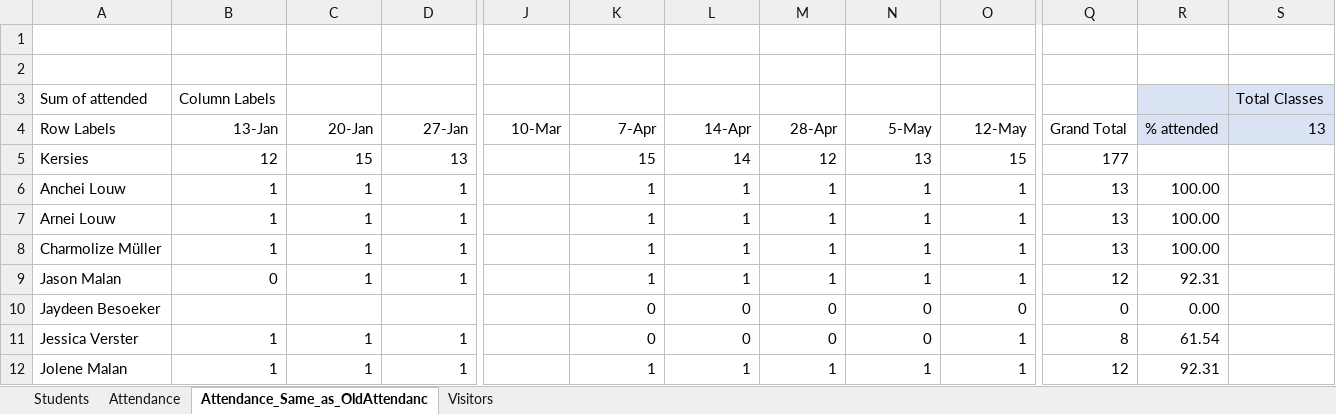
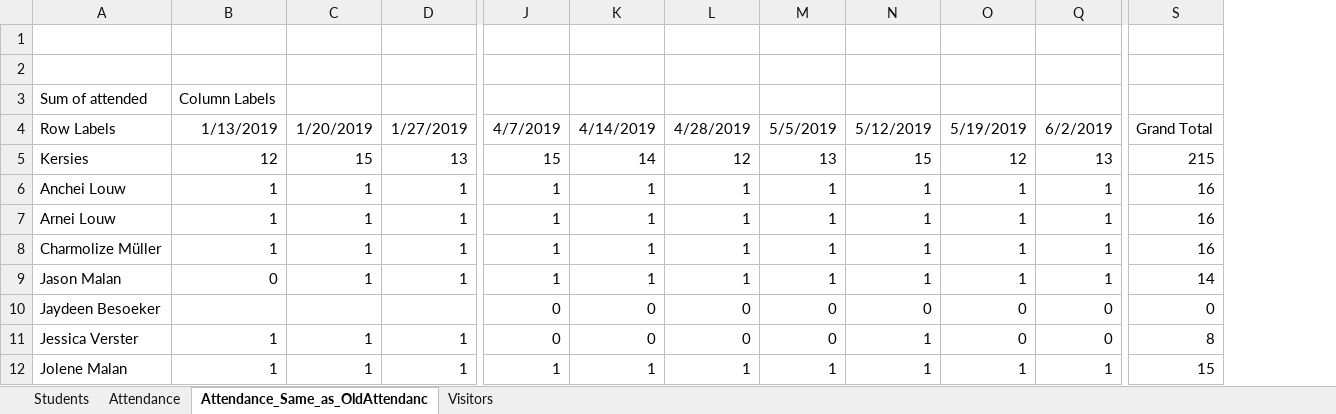
Before and after one commit to HermanRas/SundaySchoolAttendance, an Excel workbook: Reports/Mobile APP Data to Excel API_v3.xlsx, sheet Attendance_Same_as_OldAttendanc, drawn as a sheet; only a part is shown, gaps mark what is left out; values as stored, in another font and other column widths than the file's, no borders; removed rows and columns are numbered as before the commit, all else as after; the diff covers the shown part only; the diff names each change by its address in the sheet, - before the commit and + after, or states it on an @@ line.

```diff
--- a/Reports/Mobile APP Data to Excel API_v3.xlsx (sheet Attendance_Same_as_OldAttendanc)
+++ b/Reports/Mobile APP Data to Excel API_v3.xlsx (sheet Attendance_Same_as_OldAttendanc)
+column Q, rows 4-12: 6/2/2019 | 13 | 1 | 1 | 1 | 1 | 0 | 0 | 1
-column R, rows 4-12: % attended |  | 100.00 | 100.00 | 100.00 | 92.31 | 0.00 | 61.54 | 92.31
-column S, rows 3-4: Total Classes | 13
-B4: 13-Jan
+B4: 1/13/2019
-C4: 20-Jan
+C4: 1/20/2019
-D4: 27-Jan
+D4: 1/27/2019
-J4: 10-Mar
+J4: 4/7/2019
-K4: 7-Apr
+K4: 4/14/2019
-L4: 14-Apr
+L4: 4/28/2019
-M4: 28-Apr
+M4: 5/5/2019
-N4: 5-May
+N4: 5/12/2019
-O4: 12-May
+O4: 5/19/2019
-J5: (empty)
+J5: 15
-K5: 15
+K5: 14
-L5: 14
+L5: 12
-M5: 12
+M5: 13
-N5: 13
+N5: 15
-O5: 15
+O5: 12
-S5: 177
+S5: 215
-J6:J9: (empty)
+J6:J9: 1
-S6:S8: 13
+S6:S8: 16
-S9: 12
+S9: 14
-J10:J11: (empty)
+J10:J11: 0
-N11: 0
+N11: 1
-O11: 1
+O11: 0
-J12: (empty)
+J12: 1
-S12: 12
+S12: 15
```
Also changed, not shown: 3 added rows, 1 removed row and 256 edited cells elsewhere in this sheet, sheet Attendance, sheet Students, sheet Visitors, hidden cells, 10 other files.
